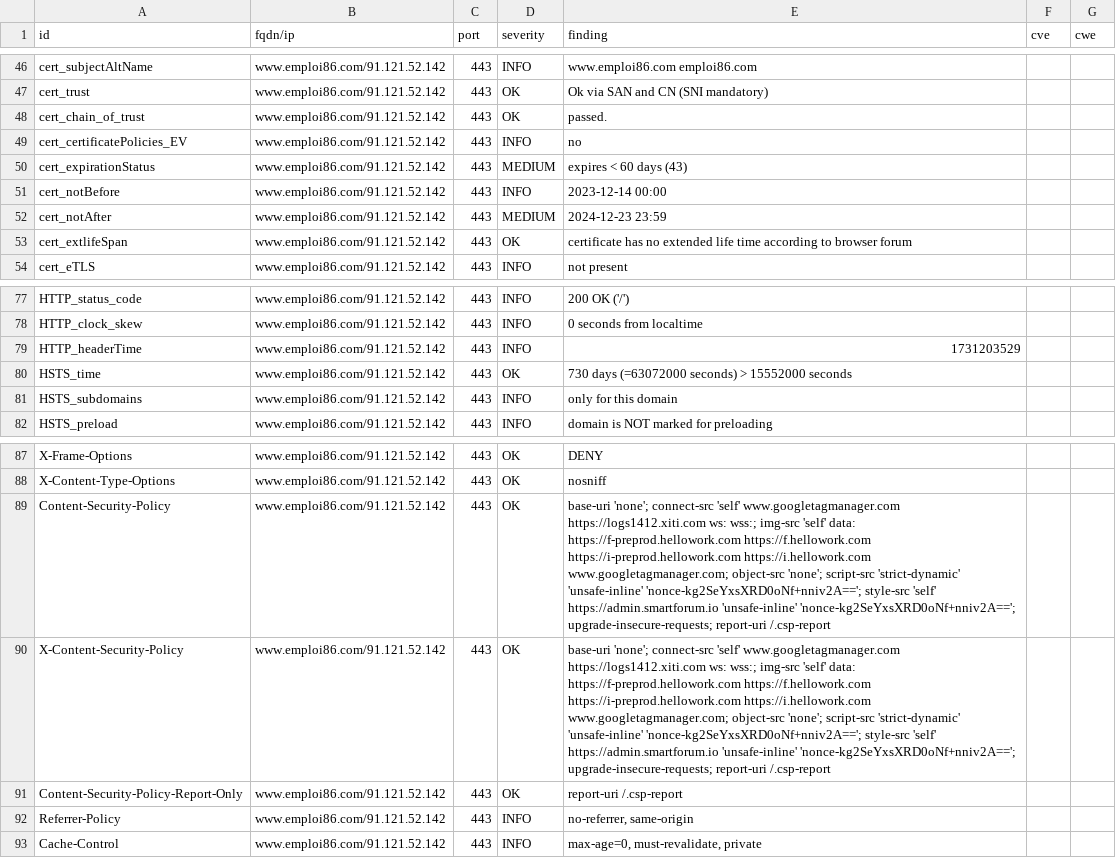
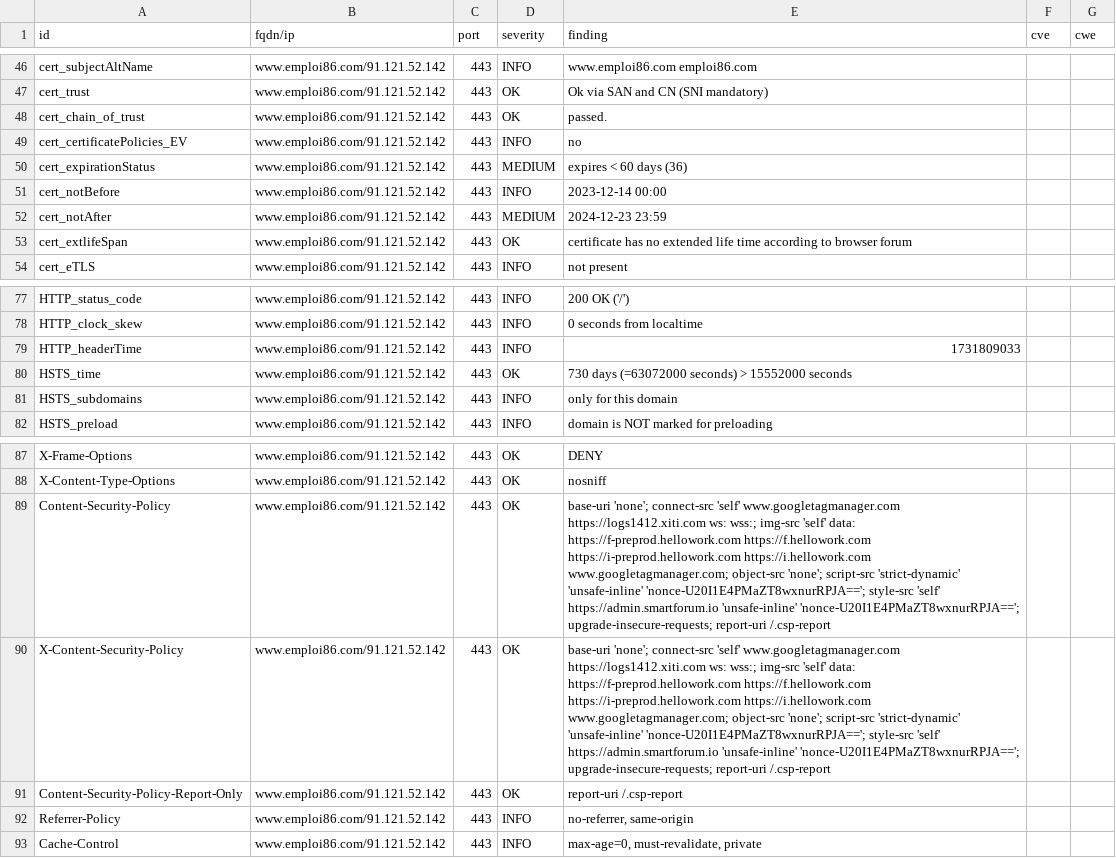
Before and after one commit to dpt86/dashlord, a CSV file: results/aHR0cHM6Ly93d3cuZW1wbG9pODYuY29t/testssl.csv, drawn as a sheet; only a part is shown, gaps mark what is left out.

```diff
--- a/results/aHR0cHM6Ly93d3cuZW1wbG9pODYuY29t/testssl.csv
+++ b/results/aHR0cHM6Ly93d3cuZW1wbG9pODYuY29t/testssl.csv
@@ -49,3 +49,3 @@
 "cert_certificatePolicies_EV","www.emploi86.com/91.121.52.142","443","INFO","no","",""
-"cert_expirationStatus","www.emploi86.com/91.121.52.142","443","MEDIUM","expires < 60 days (43)","",""
+"cert_expirationStatus","www.emploi86.com/91.121.52.142","443","MEDIUM","expires < 60 days (36)","",""
 "cert_notBefore","www.emploi86.com/91.121.52.142","443","INFO","2023-12-14 00:00","",""
@@ -78,3 +78,3 @@
 "HTTP_clock_skew","www.emploi86.com/91.121.52.142","443","INFO","0 seconds from localtime","",""
-"HTTP_headerTime","www.emploi86.com/91.121.52.142","443","INFO","1731203529","",""
+"HTTP_headerTime","www.emploi86.com/91.121.52.142","443","INFO","1731809033","",""
 "HSTS_time","www.emploi86.com/91.121.52.142","443","OK","730 days (=63072000 seconds) > 15552000 seconds","",""
@@ -88,4 +88,4 @@
 "X-Content-Type-Options","www.emploi86.com/91.121.52.142","443","OK","nosniff","",""
-"Content-Security-Policy","www.emploi86.com/91.121.52.142","443","OK","base-uri 'none'; connect-src 'self' www.googletagmanager.com https://logs1412.xiti.com ws: wss:; img-src 'self' data: https://f-preprod.hellowork.com https://f.hellowork.com https://i-preprod.hellowork.com https://i.hellowork.com www.googletagmanager.com; object-src 'none'; script-src 'strict-dynamic' 'unsafe-inline' 'nonce-kg2SeYxsXRD0oNf+nniv2A=='; style-src 'self' https://admin.smartforum.io 'unsafe-inline' 'nonce-kg2SeYxsXRD0oNf+nniv2A=='; upgrade-insecure-requests; report-uri /.csp-report","",""
-"X-Content-Security-Policy","www.emploi86.com/91.121.52.142","443","OK","base-uri 'none'; connect-src 'self' www.googletagmanager.com https://logs1412.xiti.com ws: wss:; img-src 'self' data: https://f-preprod.hellowork.com https://f.hellowork.com https://i-preprod.hellowork.com https://i.hellowork.com www.googletagmanager.com; object-src 'none'; script-src 'strict-dynamic' 'unsafe-inline' 'nonce-kg2SeYxsXRD0oNf+nniv2A=='; style-src 'self' https://admin.smartforum.io 'unsafe-inline' 'nonce-kg2SeYxsXRD0oNf+nniv2A=='; upgrade-insecure-requests; report-uri /.csp-report","",""
+"Content-Security-Policy","www.emploi86.com/91.121.52.142","443","OK","base-uri 'none'; connect-src 'self' www.googletagmanager.com https://logs1412.xiti.com ws: wss:; img-src 'self' data: https://f-preprod.hellowork.com https://f.hellowork.com https://i-preprod.hellowork.com https://i.hellowork.com www.googletagmanager.com; object-src 'none'; script-src 'strict-dynamic' 'unsafe-inline' 'nonce-U20I1E4PMaZT8wxnurRPJA=='; style-src 'self' https://admin.smartforum.io 'unsafe-inline' 'nonce-U20I1E4PMaZT8wxnurRPJA=='; upgrade-insecure-requests; report-uri /.csp-report","",""
+"X-Content-Security-Policy","www.emploi86.com/91.121.52.142","443","OK","base-uri 'none'; connect-src 'self' www.googletagmanager.com https://logs1412.xiti.com ws: wss:; img-src 'self' data: https://f-preprod.hellowork.com https://f.hellowork.com https://i-preprod.hellowork.com https://i.hellowork.com www.googletagmanager.com; object-src 'none'; script-src 'strict-dynamic' 'unsafe-inline' 'nonce-U20I1E4PMaZT8wxnurRPJA=='; style-src 'self' https://admin.smartforum.io 'unsafe-inline' 'nonce-U20I1E4PMaZT8wxnurRPJA=='; upgrade-insecure-requests; report-uri /.csp-report","",""
 "Content-Security-Policy-Report-Only","www.emploi86.com/91.121.52.142","443","OK","report-uri /.csp-report","",""
```
Also changed, not shown: 8 other files.
